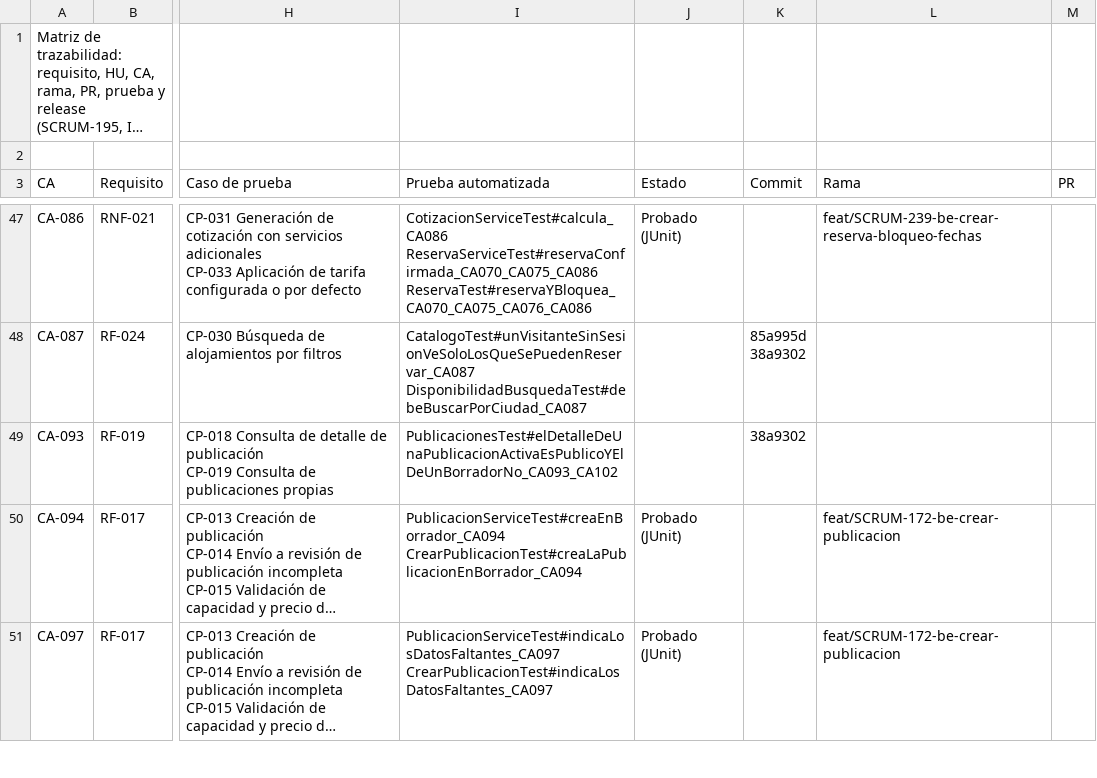
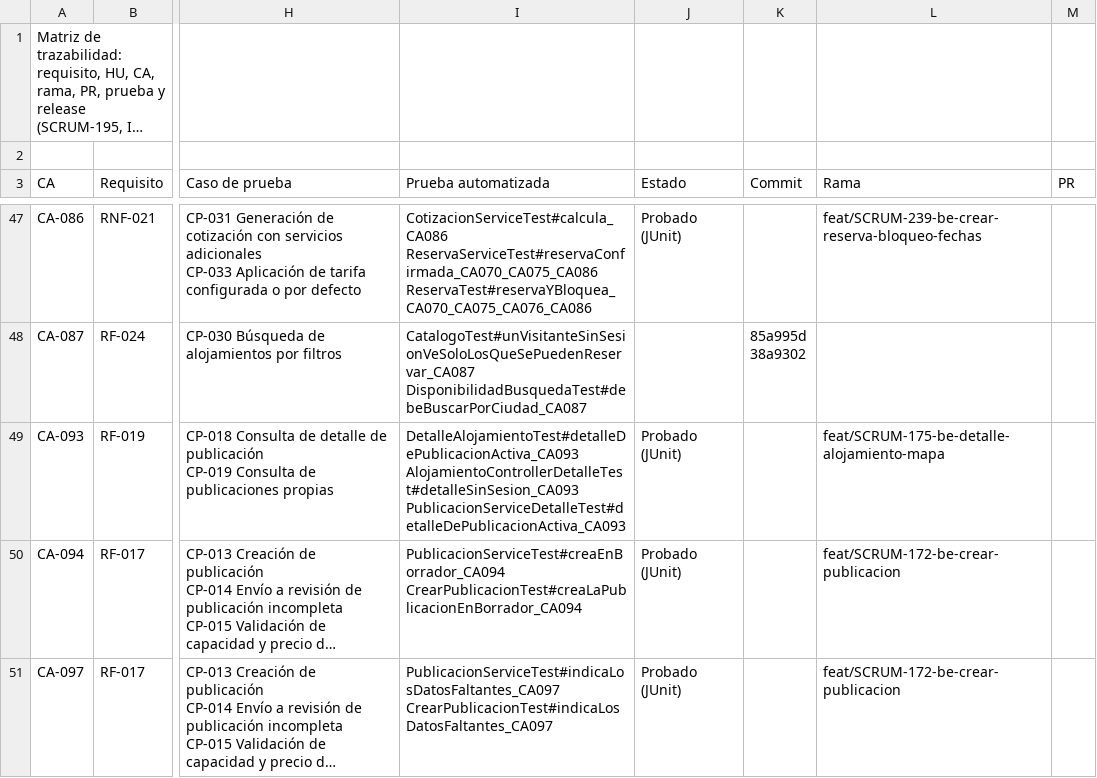
Before and after one commit to Estallados/MarketplaceAlojamientosInversionesLR, a CSV file: docs/traceability/matriz trazabilidad.csv, drawn as a sheet; only a part is shown, gaps mark what is left out; long unchanged cells end in …; ↵ is a line break in a cell; the diff covers the shown part only; the diff names each change by its address in the sheet, - before the commit and + after, or states it on an @@ line.

Commit message:
[SCRUM-175] [BE] HU-18 Consultar información detallada de un alojamiento, con mapa
Se agrego GET /alojamientos/{id}, público para publicaciones ACTIVA, con la ubicación
para el mapa (CA-093, CA-164), sus pruebas JUnit y la matriz de trazabilidad actualizada.

```diff
--- a/docs/traceability/matriz trazabilidad.csv
+++ b/docs/traceability/matriz trazabilidad.csv
-I49 (Prueba automatizada): PublicacionesTest#elDetalleDeUnaPublicacionActivaEsPublicoYElDeUnBorradorNo_CA093_CA102
+I49 (Prueba automatizada): DetalleAlojamientoTest#detalleDePublicacionActiva_CA093 ↵ AlojamientoControllerDetalleTest#detalleSinSesion_CA093 ↵ PublicacionServiceDetalleTest#detalleDePublicacionActiva_CA093
-J49 (Estado): (empty)
+J49 (Estado): Probado (JUnit)
-K49 (Commit): 38a9302
+K49 (Commit): (empty)
-L49 (Rama): (empty)
+L49 (Rama): feat/SCRUM-175-be-detalle-alojamiento-mapa
```
Also changed, not shown: 5 edited cells elsewhere in this file, 6 other files.
